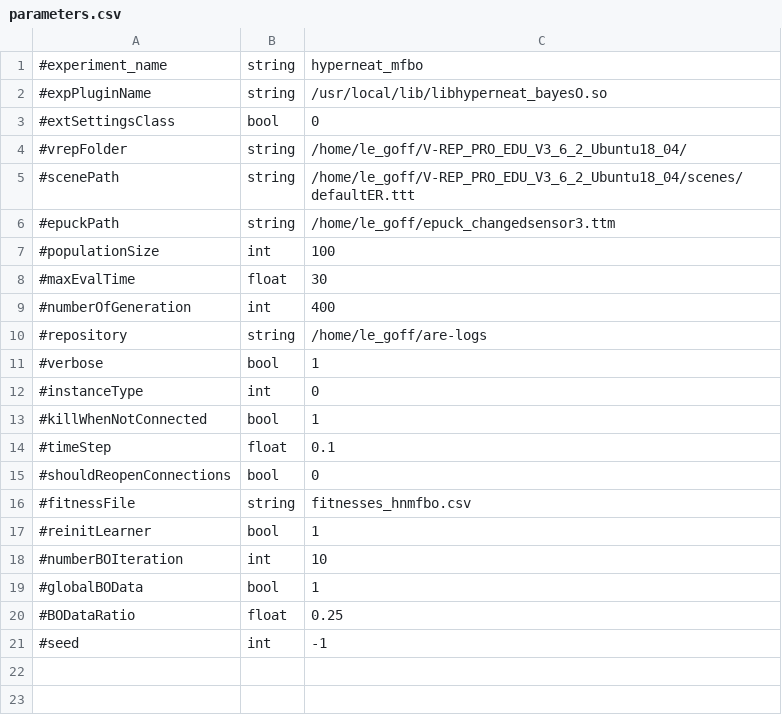
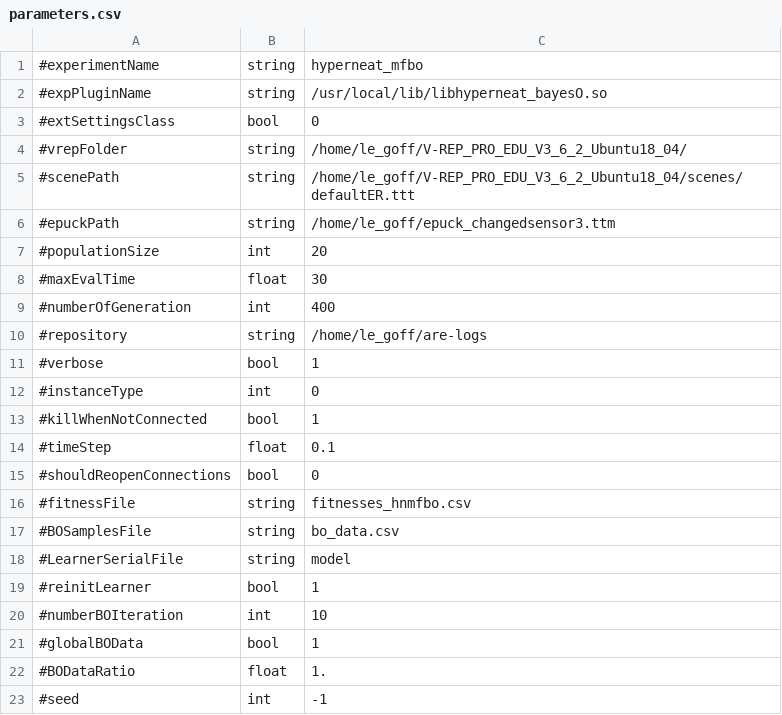
Before and after one commit to AutonomousRoboticEvolution/AREFramework, a CSV file: EvolutionVREP/experiments/hyperneat_bayesO/parameters.csv, drawn as a sheet.

Commit message:
update HyperNEAT_mfbo by computing the whole model only at the start of the opt phase. modify other thing to implement the same changes as in the mfbo exp

```diff
--- a/EvolutionVREP/experiments/hyperneat_bayesO/parameters.csv
+++ b/EvolutionVREP/experiments/hyperneat_bayesO/parameters.csv
@@ -1,2 +1,2 @@
-#experiment_name,string,hyperneat_mfbo
+#experimentName,string,hyperneat_mfbo
 #expPluginName,string,/usr/local/lib/libhyperneat_bayesO.so
@@ -6,3 +6,3 @@
 #epuckPath,string,/home/le_goff/epuck_changedsensor3.ttm
-#populationSize,int,100
+#populationSize,int,20
 #maxEvalTime,float,30
@@ -16,2 +16,4 @@
 #fitnessFile,string,fitnesses_hnmfbo.csv
+#BOSamplesFile,string,bo_data.csv
+#LearnerSerialFile,string,model
 #reinitLearner,bool,1
@@ -19,3 +21,3 @@
 #globalBOData,bool,1
-#BODataRatio,float,0.25
+#BODataRatio,float,1.
 #seed,int,-1
```
Also changed, not shown: 9 other files.
